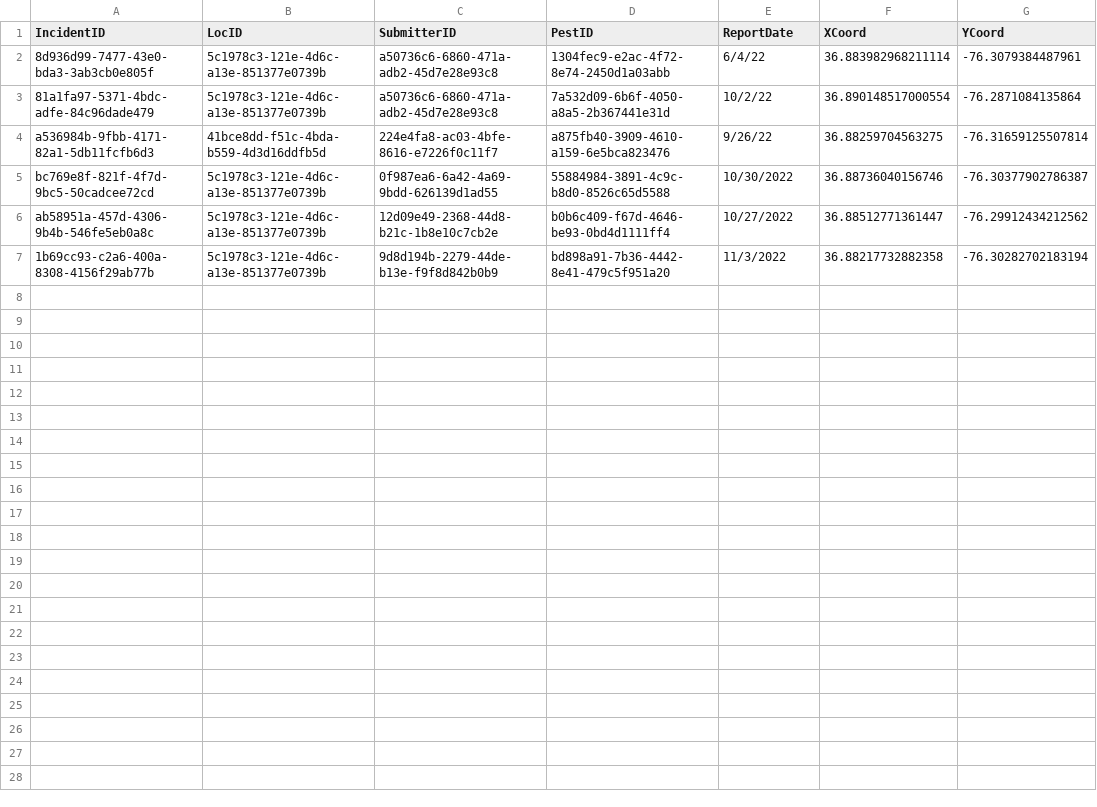
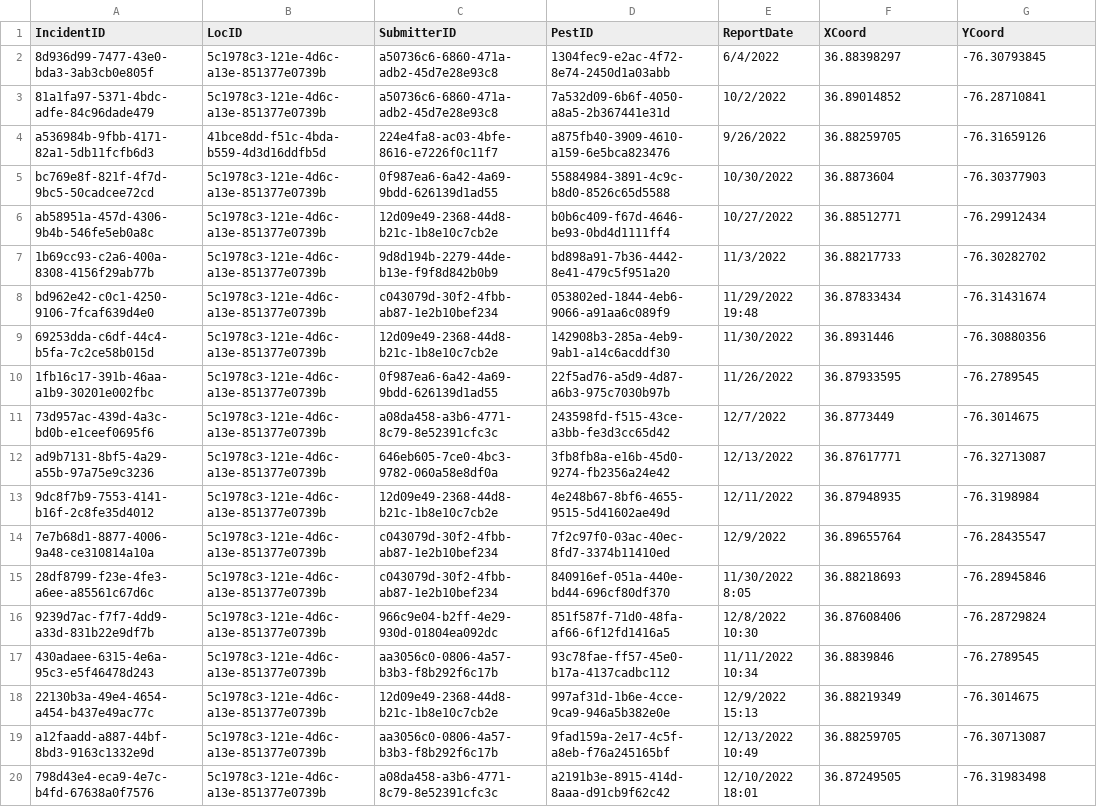
Before and after one commit to f22-black-1/f22-black-1, a CSV file: application/server/csv/incident.csv, drawn as a sheet; only a part is shown; the diff covers the shown part only.

```diff
--- a/application/server/csv/incident.csv
+++ b/application/server/csv/incident.csv
@@ -1,7 +1,20 @@
 IncidentID,LocID,SubmitterID,PestID,ReportDate,XCoord,YCoord
-8d936d99-7477-43e0-bda3-3ab3cb0e805f,5c1978c3-121e-4d6c-a13e-851377e0739b,a50736c6-6860-471a-adb2-45d7e28e93c8,1304fec9-e2ac-4f72-8e74-2450d1a03abb,6/4/22,36.883982968211114,-76.3079384487961
-81a1fa97-5371-4bdc-adfe-84c96dade479,5c1978c3-121e-4d6c-a13e-851377e0739b,a50736c6-6860-471a-adb2-45d7e28e93c8,7a532d09-6b6f-4050-a8a5-2b367441e31d,10/2/22,36.890148517000554,-76.2871084135864
-a536984b-9fbb-4171-82a1-5db11fcfb6d3,41bce8dd-f51c-4bda-b559-4d3d16ddfb5d,224e4fa8-ac03-4bfe-8616-e7226f0c11f7,a875fb40-3909-4610-a159-6e5bca823476,9/26/22,36.88259704563275,-76.31659125507814
-bc769e8f-821f-4f7d-9bc5-50cadcee72cd,5c1978c3-121e-4d6c-a13e-851377e0739b,0f987ea6-6a42-4a69-9bdd-626139d1ad55,55884984-3891-4c9c-b8d0-8526c65d5588,10/30/2022,36.88736040156746,-76.30377902786387
-ab58951a-457d-4306-9b4b-546fe5eb0a8c,5c1978c3-121e-4d6c-a13e-851377e0739b,12d09e49-2368-44d8-b21c-1b8e10c7cb2e,b0b6c409-f67d-4646-be93-0bd4d1111ff4,10/27/2022,36.88512771361447,-76.29912434212562
-1b69cc93-c2a6-400a-8308-4156f29ab77b,5c1978c3-121e-4d6c-a13e-851377e0739b,9d8d194b-2279-44de-b13e-f9f8d842b0b9,bd898a91-7b36-4442-8e41-479c5f951a20,11/3/2022,36.88217732882358,-76.30282702183194
+8d936d99-7477-43e0-bda3-3ab3cb0e805f,5c1978c3-121e-4d6c-a13e-851377e0739b,a50736c6-6860-471a-adb2-45d7e28e93c8,1304fec9-e2ac-4f72-8e74-2450d1a03abb,6/4/2022,36.88398297,-76.30793845
+81a1fa97-5371-4bdc-adfe-84c96dade479,5c1978c3-121e-4d6c-a13e-851377e0739b,a50736c6-6860-471a-adb2-45d7e28e93c8,7a532d09-6b6f-4050-a8a5-2b367441e31d,10/2/2022,36.89014852,-76.28710841
+a536984b-9fbb-4171-82a1-5db11fcfb6d3,41bce8dd-f51c-4bda-b559-4d3d16ddfb5d,224e4fa8-ac03-4bfe-8616-e7226f0c11f7,a875fb40-3909-4610-a159-6e5bca823476,9/26/2022,36.88259705,-76.31659126
+bc769e8f-821f-4f7d-9bc5-50cadcee72cd,5c1978c3-121e-4d6c-a13e-851377e0739b,0f987ea6-6a42-4a69-9bdd-626139d1ad55,55884984-3891-4c9c-b8d0-8526c65d5588,10/30/2022,36.8873604,-76.30377903
+ab58951a-457d-4306-9b4b-546fe5eb0a8c,5c1978c3-121e-4d6c-a13e-851377e0739b,12d09e49-2368-44d8-b21c-1b8e10c7cb2e,b0b6c409-f67d-4646-be93-0bd4d1111ff4,10/27/2022,36.88512771,-76.29912434
+1b69cc93-c2a6-400a-8308-4156f29ab77b,5c1978c3-121e-4d6c-a13e-851377e0739b,9d8d194b-2279-44de-b13e-f9f8d842b0b9,bd898a91-7b36-4442-8e41-479c5f951a20,11/3/2022,36.88217733,-76.30282702
+bd962e42-c0c1-4250-9106-7fcaf639d4e0,5c1978c3-121e-4d6c-a13e-851377e0739b,c043079d-30f2-4fbb-ab87-1e2b10bef234,053802ed-1844-4eb6-9066-a91aa6c089f9,11/29/2022 19:48,36.87833434,-76.31431674
+69253dda-c6df-44c4-b5fa-7c2ce58b015d,5c1978c3-121e-4d6c-a13e-851377e0739b,12d09e49-2368-44d8-b21c-1b8e10c7cb2e,142908b3-285a-4eb9-9ab1-a14c6acddf30,11/30/2022,36.8931446,-76.30880356
+1fb16c17-391b-46aa-a1b9-30201e002fbc,5c1978c3-121e-4d6c-a13e-851377e0739b,0f987ea6-6a42-4a69-9bdd-626139d1ad55,22f5ad76-a5d9-4d87-a6b3-975c7030b97b,11/26/2022,36.87933595,-76.2789545
+73d957ac-439d-4a3c-bd0b-e1ceef0695f6,5c1978c3-121e-4d6c-a13e-851377e0739b,a08da458-a3b6-4771-8c79-8e52391cfc3c,243598fd-f515-43ce-a3bb-fe3d3cc65d42,12/7/2022,36.8773449,-76.3014675
+ad9b7131-8bf5-4a29-a55b-97a75e9c3236,5c1978c3-121e-4d6c-a13e-851377e0739b,646eb605-7ce0-4bc3-9782-060a58e8df0a,3fb8fb8a-e16b-45d0-9274-fb2356a24e42,12/13/2022,36.87617771,-76.32713087
+9dc8f7b9-7553-4141-b16f-2c8fe35d4012,5c1978c3-121e-4d6c-a13e-851377e0739b,12d09e49-2368-44d8-b21c-1b8e10c7cb2e,4e248b67-8bf6-4655-9515-5d41602ae49d,12/11/2022,36.87948935,-76.3198984
+7e7b68d1-8877-4006-9a48-ce310814a10a,5c1978c3-121e-4d6c-a13e-851377e0739b,c043079d-30f2-4fbb-ab87-1e2b10bef234,7f2c97f0-03ac-40ec-8fd7-3374b11410ed,12/9/2022,36.89655764,-76.28435547
+28df8799-f23e-4fe3-a6ee-a85561c67d6c,5c1978c3-121e-4d6c-a13e-851377e0739b,c043079d-30f2-4fbb-ab87-1e2b10bef234,840916ef-051a-440e-bd44-696cf80df370,11/30/2022 8:05,36.88218693,-76.28945846
+9239d7ac-f7f7-4dd9-a33d-831b22e9df7b,5c1978c3-121e-4d6c-a13e-851377e0739b,966c9e04-b2ff-4e29-930d-01804ea092dc,851f587f-71d0-48fa-af66-6f12fd1416a5,12/8/2022 10:30,36.87608406,-76.28729824
+430adaee-6315-4e6a-95c3-e5f46478d243,5c1978c3-121e-4d6c-a13e-851377e0739b,aa3056c0-0806-4a57-b3b3-f8b292f6c17b,93c78fae-ff57-45e0-b17a-4137cadbc112,11/11/2022 10:34,36.8839846,-76.2789545
+22130b3a-49e4-4654-a454-b437e49ac77c,5c1978c3-121e-4d6c-a13e-851377e0739b,12d09e49-2368-44d8-b21c-1b8e10c7cb2e,997af31d-1b6e-4cce-9ca9-946a5b382e0e,12/9/2022 15:13,36.88219349,-76.3014675
+a12faadd-a887-44bf-8bd3-9163c1332e9d,5c1978c3-121e-4d6c-a13e-851377e0739b,aa3056c0-0806-4a57-b3b3-f8b292f6c17b,9fad159a-2e17-4c5f-a8eb-f76a245165bf,12/13/2022 10:49,36.88259705,-76.30713087
+798d43e4-eca9-4e7c-b4fd-67638a0f7576,5c1978c3-121e-4d6c-a13e-851377e0739b,a08da458-a3b6-4771-8c79-8e52391cfc3c,a2191b3e-8915-414d-8aaa-d91cb9f62c42,12/10/2022 18:01,36.87249505,-76.31983498
```
Also changed, not shown: 8 added rows elsewhere in this file, application/server/csv/pestreport.csv, 15 other files.
